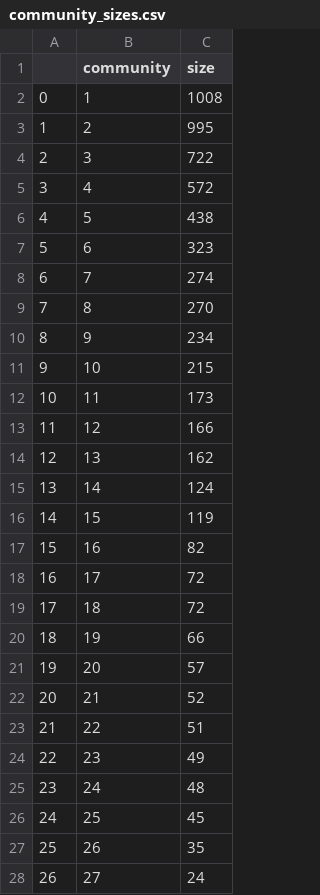
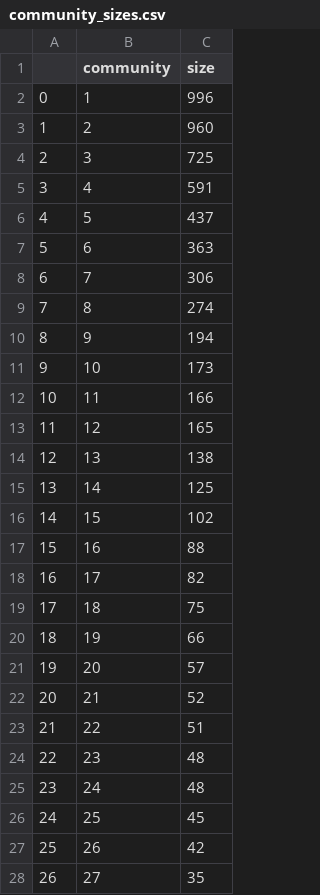
Before and after one commit to epfl-ada/ada-2022-project-addaxx, a CSV file: CSV_files/community_sizes.csv, drawn as a sheet; only a part is shown; the diff covers the shown part only.

```diff
--- a/CSV_files/community_sizes.csv
+++ b/CSV_files/community_sizes.csv
@@ -1,20 +1,20 @@
 ,community,size
-0,1,1008
-1,2,995
-2,3,722
-3,4,572
-4,5,438
-5,6,323
-6,7,274
-7,8,270
-8,9,234
-9,10,215
-10,11,173
-11,12,166
-12,13,162
-13,14,124
-14,15,119
-15,16,82
-16,17,72
-17,18,72
+0,1,996
+1,2,960
+2,3,725
+3,4,591
+4,5,437
+5,6,363
+6,7,306
+7,8,274
+8,9,194
+9,10,173
+10,11,166
+11,12,165
+12,13,138
+13,14,125
+14,15,102
+15,16,88
+16,17,82
+17,18,75
 18,19,66
@@ -23,6 +23,6 @@
 21,22,51
-22,23,49
+22,23,48
 23,24,48
 24,25,45
-25,26,35
-26,27,24
+25,26,42
+26,27,35
```
Also changed, not shown: 1 added row and 37 edited cells elsewhere in this file, 3 other files.
